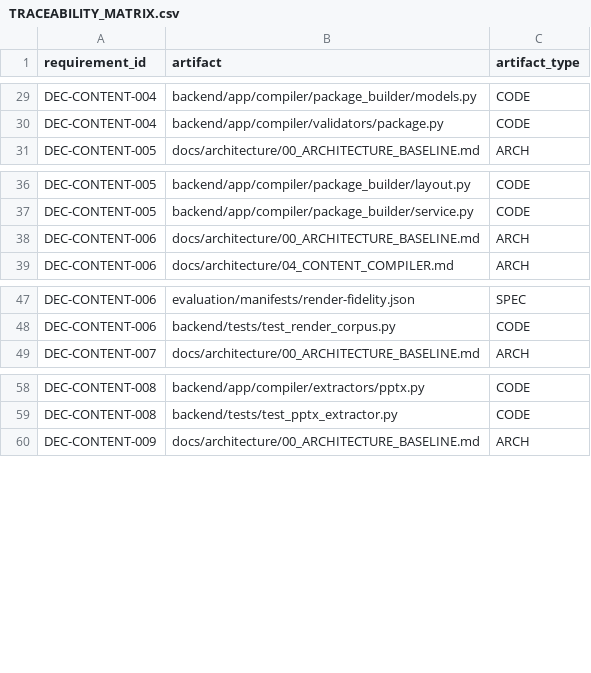
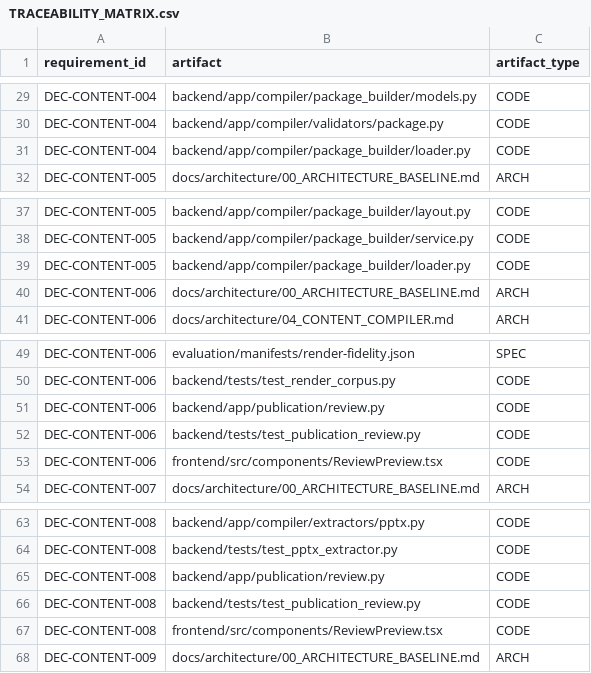
Before and after one commit to dnguyen24498/Mentora, a CSV file: governance/TRACEABILITY_MATRIX.csv, drawn as a sheet; only a part is shown, gaps mark what is left out.

Commit message:
feat(publication): V0-007 teacher review preview (read-only slice)
Delivers the agreed PREVIEW slice of V0-007: a read-only view of a built
Baseline Content Package showing the render, the extracted text, the speaker
notes, the warnings/fidelity and the fallback lesson order. Approve/reject,
script/scene-order edits and the publication transition stay in V0-008, so the
task is IN_PROGRESS rather than DONE.

backend/app/publication/:
- review.py  ReviewService + ReviewPackage/ReviewScene/ReviewSection. The
  projection is computed from the STORED package (not from a fresh render or
  the live IR), so what the teacher reviews is exactly what the runtime would
  receive, browsing costs no rendering, and the result is deterministic.
  MISSING_FONT:<family> warnings are surfaced as missing_fonts and drive
  requires_review; fidelity drives state READY / REVIEW_REQUIRED / BLOCKED
  (blocked is unreachable because the gate refuses to build such a package).
- router.py POST/GET /artifacts/{id}/review-package (+ /renders/{order}, which
  serves the packaged asset, never a re-render, and only for a path the
  manifest lists). Every route is tenant-scoped via X-Institution-Id.

package_builder: package_id is now derived from the same cache key as
content_package_version (pkg-<digest16>), so identical content always resolves
to one package prefix: a retried build completes the same package instead of
duplicating it, and a read-only consumer needs no server state.
package_prefix_for() computes that prefix without rendering; loader.read_package()
reads one back (used by the review path and by the round-trip test).

frontend: ReviewPreview.tsx (slide SVG via object URL because <img src> cannot
send the tenant header, extracted text, notes, missing-font warnings, fidelity
badges, lesson order with safe markers, keyboard left/right), wired to a
"Preview slides" action that reuses the stored package and only builds on the
first preview. The UI states the render is a structural placeholder and has no
approve action (DEC-TECH-005 stays OPEN).

Evidence: 204 backend tests pass (18 new). Real 16.7 MB / 28-slide deck:
build 4.04 s, read 0.022 s (185x faster), 3 packaged renders in 0.032 s;
28 scenes x DEGRADED_RENDERED (missing font "Be Vietnam Pro"),
state REVIEW_REQUIRED, package pkg-892f814d4531dec7.
Frontend: tsc clean, vite build succeeds.

Refs: DEC-CONTENT-004/005/006/008

```diff
--- a/governance/TRACEABILITY_MATRIX.csv
+++ b/governance/TRACEABILITY_MATRIX.csv
@@ -30,2 +30,3 @@ DEC-CONTENT-004,backend/app/compiler/package_builder/models.py,CODE
 DEC-CONTENT-004,backend/app/compiler/validators/package.py,CODE
+DEC-CONTENT-004,backend/app/compiler/package_builder/loader.py,CODE
 DEC-CONTENT-005,docs/architecture/00_ARCHITECTURE_BASELINE.md,ARCH
@@ -37,2 +38,3 @@ DEC-CONTENT-005,backend/app/compiler/package_builder/layout.py,CODE
 DEC-CONTENT-005,backend/app/compiler/package_builder/service.py,CODE
+DEC-CONTENT-005,backend/app/compiler/package_builder/loader.py,CODE
 DEC-CONTENT-006,docs/architecture/00_ARCHITECTURE_BASELINE.md,ARCH
@@ -48,2 +50,5 @@ DEC-CONTENT-006,evaluation/manifests/render-fidelity.json,SPEC
 DEC-CONTENT-006,backend/tests/test_render_corpus.py,CODE
+DEC-CONTENT-006,backend/app/publication/review.py,CODE
+DEC-CONTENT-006,backend/tests/test_publication_review.py,CODE
+DEC-CONTENT-006,frontend/src/components/ReviewPreview.tsx,CODE
 DEC-CONTENT-007,docs/architecture/00_ARCHITECTURE_BASELINE.md,ARCH
@@ -59,2 +64,5 @@ DEC-CONTENT-008,backend/app/compiler/extractors/pptx.py,CODE
 DEC-CONTENT-008,backend/tests/test_pptx_extractor.py,CODE
+DEC-CONTENT-008,backend/app/publication/review.py,CODE
+DEC-CONTENT-008,backend/tests/test_publication_review.py,CODE
+DEC-CONTENT-008,frontend/src/components/ReviewPreview.tsx,CODE
 DEC-CONTENT-009,docs/architecture/00_ARCHITECTURE_BASELINE.md,ARCH
```
Also changed, not shown: tasks/STATUS_BOARD.csv, 21 other files.
